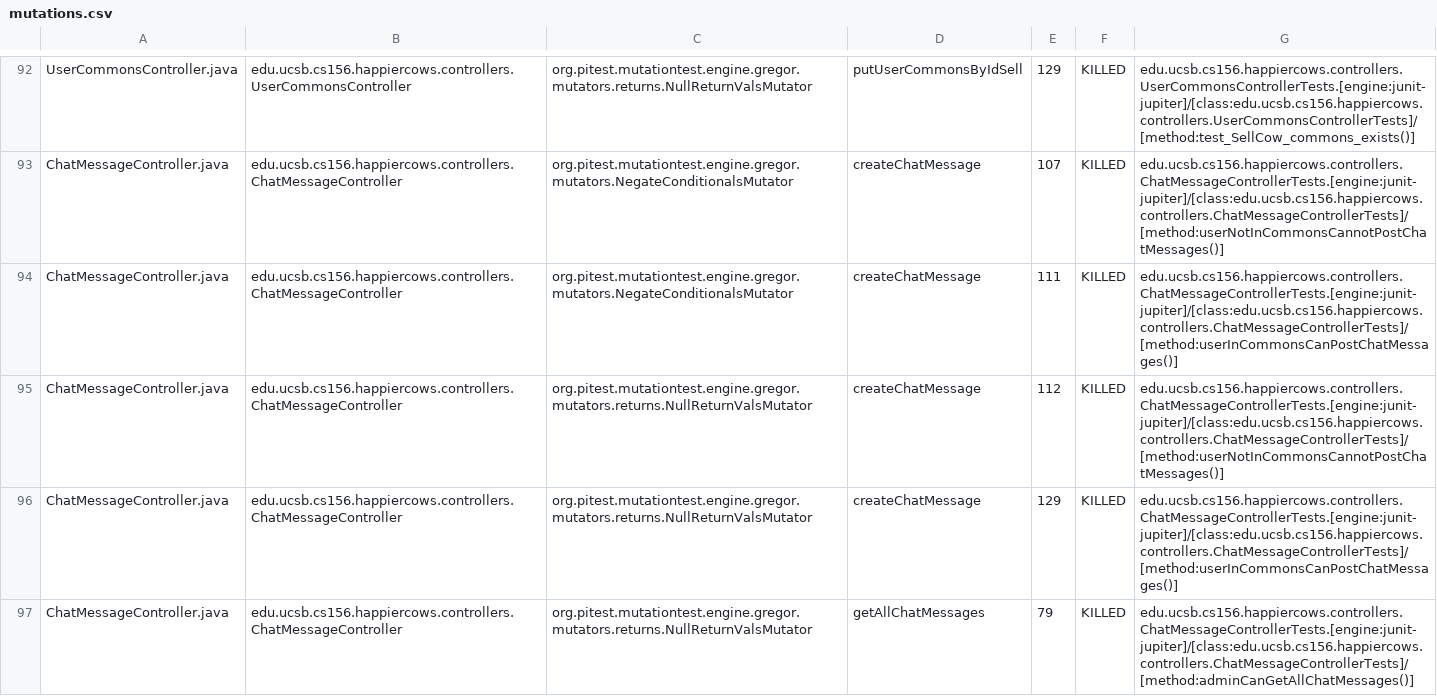
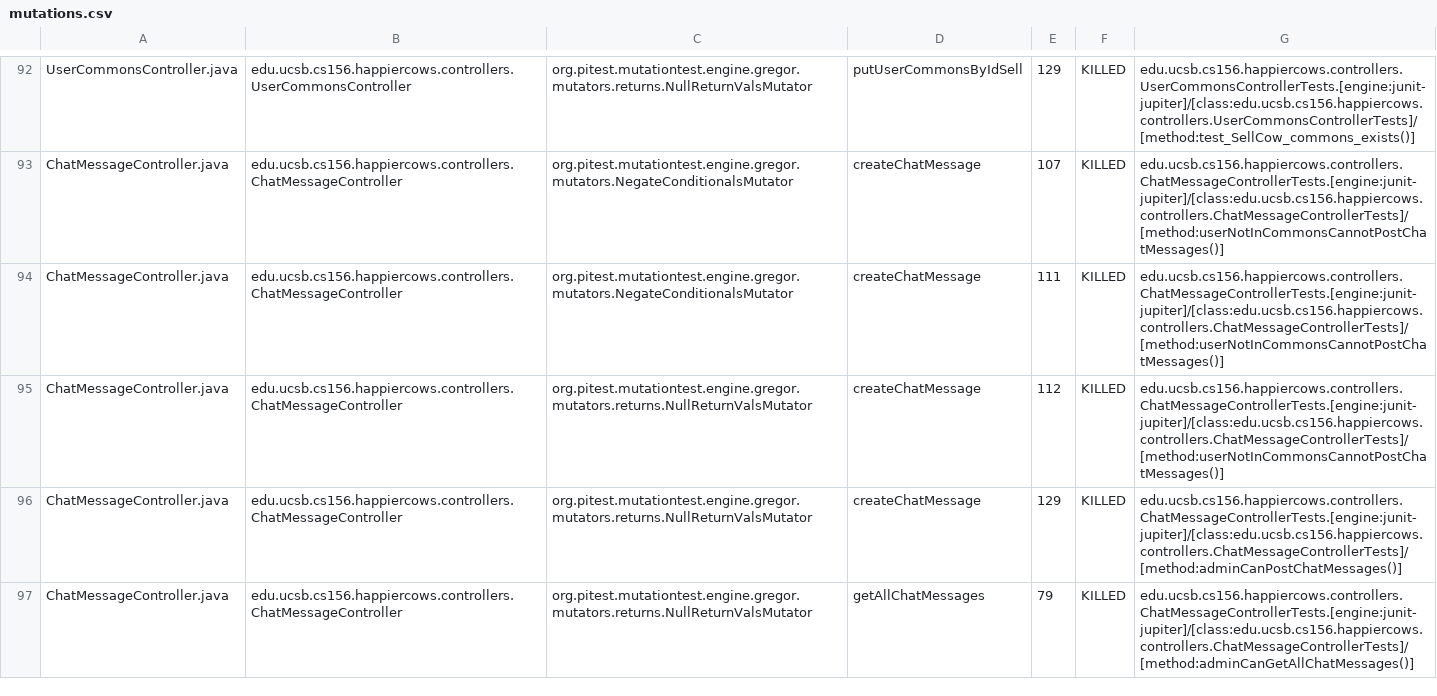
Before and after one commit to ucsb-cs156/proj-happycows, a CSV file: prs/90/pitest/mutations.csv, drawn as a sheet; only a part is shown, gaps mark what is left out; the diff covers the shown part only.

Commit message:
Deploying to gh-pages from @ ucsb-cs156/proj-happycows@2b498343dbb29a2b61288efb85c7b21ae3f71b7c 🚀

```diff
--- a/prs/90/pitest/mutations.csv
+++ b/prs/90/pitest/mutations.csv
@@ -93,5 +93,5 @@ UserCommonsController.java,edu.ucsb.cs156.happiercows.controllers.UserCommonsCon
 ChatMessageController.java,edu.ucsb.cs156.happiercows.controllers.ChatMessageController,org.pitest.mutationtest.engine.gregor.mutators.NegateConditionalsMutator,createChatMessage,107,KILLED,edu.ucsb.cs156.happiercows.controllers.ChatMessageControllerTests.[engine:junit-jupiter]/[class:edu.ucsb.cs156.happiercows.controllers.ChatMessageControllerTests]/[method:userNotInCommonsCannotPostChatMessages()]
-ChatMessageController.java,edu.ucsb.cs156.happiercows.controllers.ChatMessageController,org.pitest.mutationtest.engine.gregor.mutators.NegateConditionalsMutator,createChatMessage,111,KILLED,edu.ucsb.cs156.happiercows.controllers.ChatMessageControllerTests.[engine:junit-jupiter]/[class:edu.ucsb.cs156.happiercows.controllers.ChatMessageControllerTests]/[method:userInCommonsCanPostChatMessages()]
+ChatMessageController.java,edu.ucsb.cs156.happiercows.controllers.ChatMessageController,org.pitest.mutationtest.engine.gregor.mutators.NegateConditionalsMutator,createChatMessage,111,KILLED,edu.ucsb.cs156.happiercows.controllers.ChatMessageControllerTests.[engine:junit-jupiter]/[class:edu.ucsb.cs156.happiercows.controllers.ChatMessageControllerTests]/[method:userNotInCommonsCannotPostChatMessages()]
 ChatMessageController.java,edu.ucsb.cs156.happiercows.controllers.ChatMessageController,org.pitest.mutationtest.engine.gregor.mutators.returns.NullReturnValsMutator,createChatMessage,112,KILLED,edu.ucsb.cs156.happiercows.controllers.ChatMessageControllerTests.[engine:junit-jupiter]/[class:edu.ucsb.cs156.happiercows.controllers.ChatMessageControllerTests]/[method:userNotInCommonsCannotPostChatMessages()]
-ChatMessageController.java,edu.ucsb.cs156.happiercows.controllers.ChatMessageController,org.pitest.mutationtest.engine.gregor.mutators.returns.NullReturnValsMutator,createChatMessage,129,KILLED,edu.ucsb.cs156.happiercows.controllers.ChatMessageControllerTests.[engine:junit-jupiter]/[class:edu.ucsb.cs156.happiercows.controllers.ChatMessageControllerTests]/[method:userInCommonsCanPostChatMessages()]
+ChatMessageController.java,edu.ucsb.cs156.happiercows.controllers.ChatMessageController,org.pitest.mutationtest.engine.gregor.mutators.returns.NullReturnValsMutator,createChatMessage,129,KILLED,edu.ucsb.cs156.happiercows.controllers.ChatMessageControllerTests.[engine:junit-jupiter]/[class:edu.ucsb.cs156.happiercows.controllers.ChatMessageControllerTests]/[method:adminCanPostChatMessages()]
 ChatMessageController.java,edu.ucsb.cs156.happiercows.controllers.ChatMessageController,org.pitest.mutationtest.engine.gregor.mutators.returns.NullReturnValsMutator,getAllChatMessages,79,KILLED,edu.ucsb.cs156.happiercows.controllers.ChatMessageControllerTests.[engine:junit-jupiter]/[class:edu.ucsb.cs156.happiercows.controllers.ChatMessageControllerTests]/[method:adminCanGetAllChatMessages()]
```
Also changed, not shown: 62 edited cells elsewhere in this file, 47 other files.
